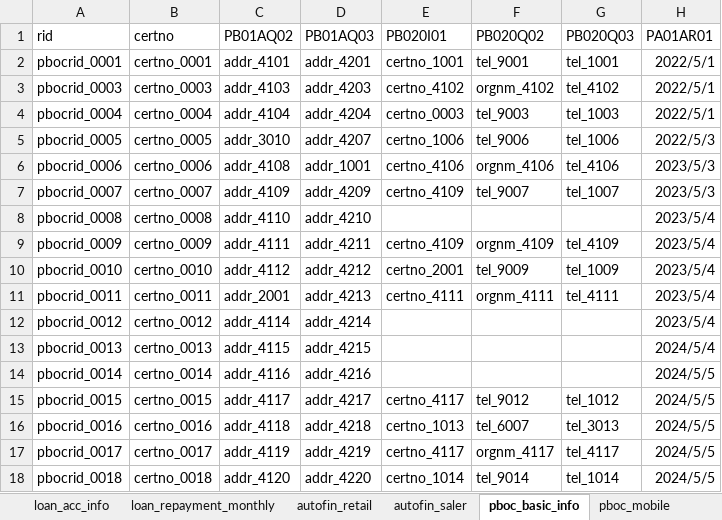
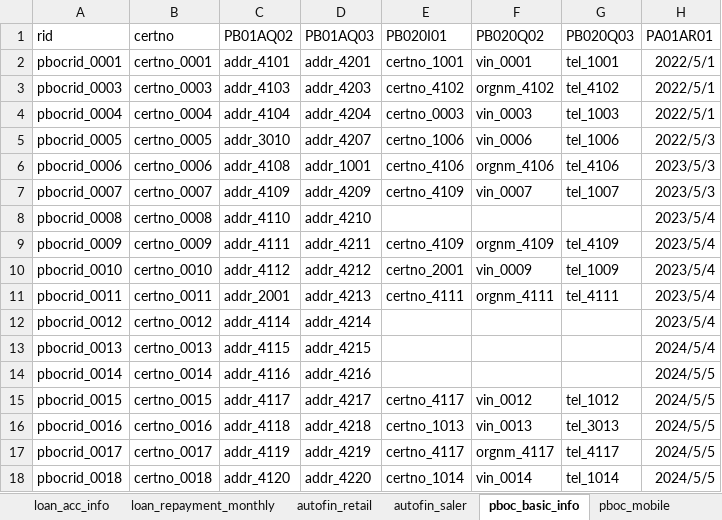
Before and after one commit to xyy15926/aki7proj, an Excel workbook: assets/autofin/autofin_mock_20241101.xlsx, sheet pboc_basic_info, drawn as a sheet; values as stored, in another font and other column widths than the file's, no borders; the diff names each change by its address in the sheet, - before the commit and + after, or states it on an @@ line.

```diff
--- a/assets/autofin/autofin_mock_20241101.xlsx (sheet pboc_basic_info)
+++ b/assets/autofin/autofin_mock_20241101.xlsx (sheet pboc_basic_info)
-F2 (PB020Q02): tel_9001
+F2 (PB020Q02): vin_0001
-F4 (PB020Q02): tel_9003
+F4 (PB020Q02): vin_0003
-F5 (PB020Q02): tel_9006
+F5 (PB020Q02): vin_0006
-F7 (PB020Q02): tel_9007
+F7 (PB020Q02): vin_0007
-F10 (PB020Q02): tel_9009
+F10 (PB020Q02): vin_0009
-F15 (PB020Q02): tel_9012
+F15 (PB020Q02): vin_0012
-F16 (PB020Q02): tel_6007
+F16 (PB020Q02): vin_0013
-F18 (PB020Q02): tel_9014
+F18 (PB020Q02): vin_0014
```
Also changed, not shown: sheet autofin_sectrial, 7 other files.
